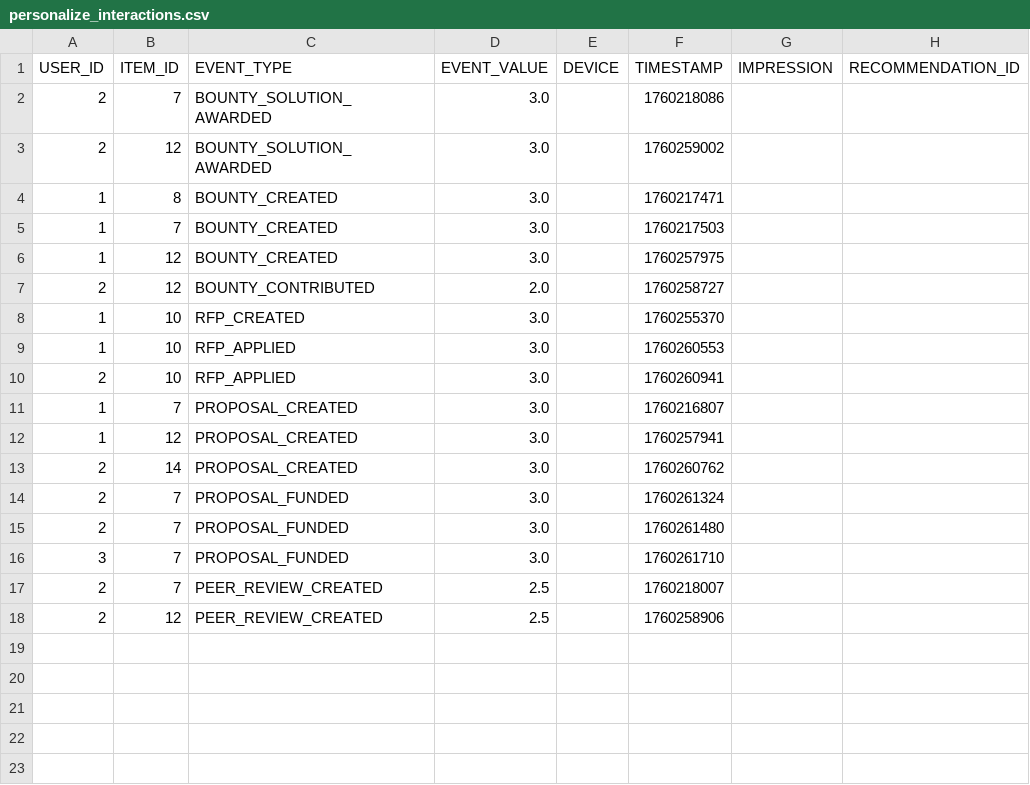
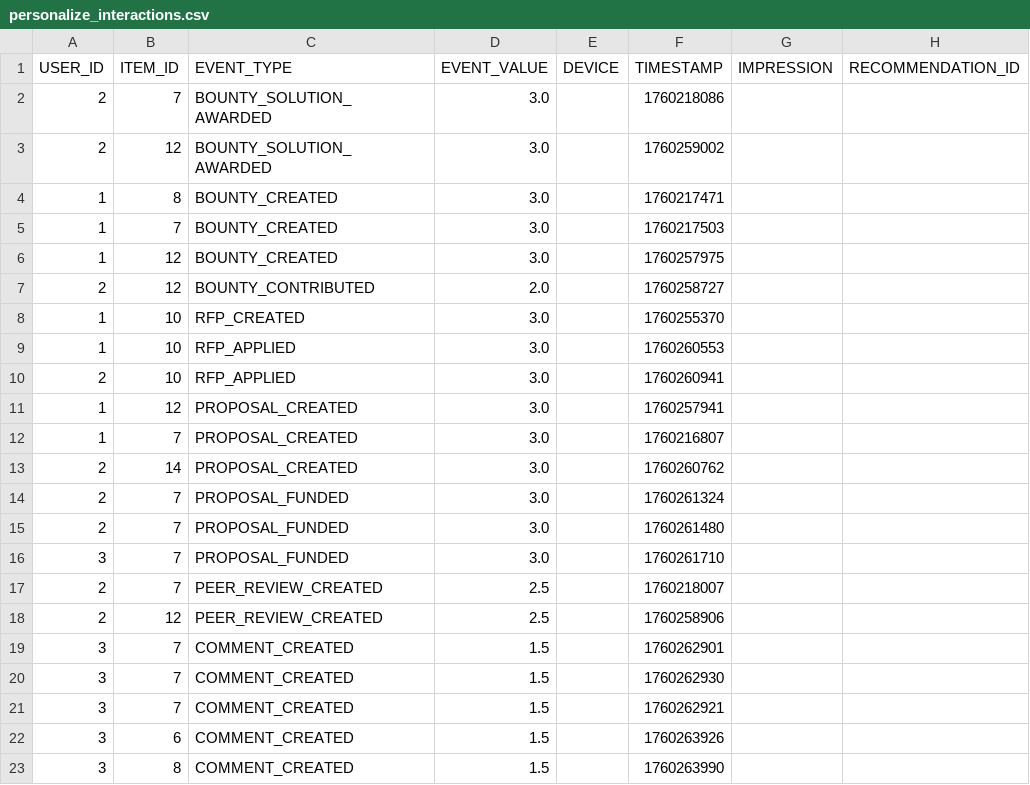
Before and after one commit to ResearchHub/researchhub-backend, a CSV file: src/.tmp/personalize_interactions.csv, drawn as a sheet.

Commit message:
comments (generic)

```diff
--- a/src/.tmp/personalize_interactions.csv
+++ b/src/.tmp/personalize_interactions.csv
@@ -10,4 +10,4 @@ USER_ID,ITEM_ID,EVENT_TYPE,EVENT_VALUE,DEVICE,TIMESTAMP,IMPRESSION,RECOMMENDATIO
 2,10,RFP_APPLIED,3.0,,1760260941,,
+1,12,PROPOSAL_CREATED,3.0,,1760257941,,
 1,7,PROPOSAL_CREATED,3.0,,1760216807,,
-1,12,PROPOSAL_CREATED,3.0,,1760257941,,
 2,14,PROPOSAL_CREATED,3.0,,1760260762,,
@@ -18 +18,6 @@ USER_ID,ITEM_ID,EVENT_TYPE,EVENT_VALUE,DEVICE,TIMESTAMP,IMPRESSION,RECOMMENDATIO
 2,12,PEER_REVIEW_CREATED,2.5,,1760258906,,
+3,7,COMMENT_CREATED,1.5,,1760262901,,
+3,7,COMMENT_CREATED,1.5,,1760262930,,
+3,7,COMMENT_CREATED,1.5,,1760262921,,
+3,6,COMMENT_CREATED,1.5,,1760263926,,
+3,8,COMMENT_CREATED,1.5,,1760263990,,
```
Also changed, not shown: 5 other files.
